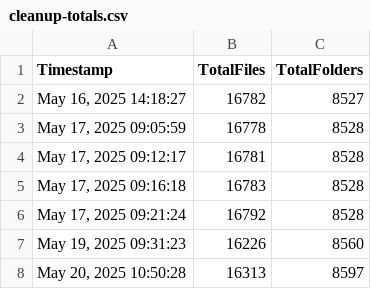
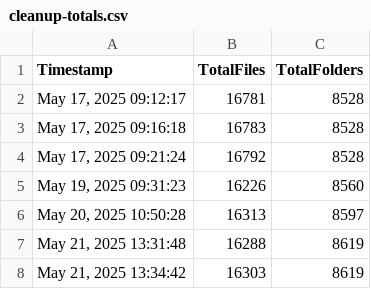
Before and after one commit to Cyb3rTyr/Nox, a CSV file: scripts/reports/cleanup-totals.csv, drawn as a sheet; removed rows and columns are numbered as before the commit, all else as after; the diff names each change by its address in the sheet, - before the commit and + after, or states it on an @@ line.

```diff
--- a/scripts/reports/cleanup-totals.csv
+++ b/scripts/reports/cleanup-totals.csv
-row 2: May 16, 2025 14:18:27 | 16782 | 8527
-row 3: May 17, 2025 09:05:59 | 16778 | 8528
+row 7: May 21, 2025 13:31:48 | 16288 | 8619
+row 8: May 21, 2025 13:34:42 | 16303 | 8619
```
Also changed, not shown: 6 other files.
